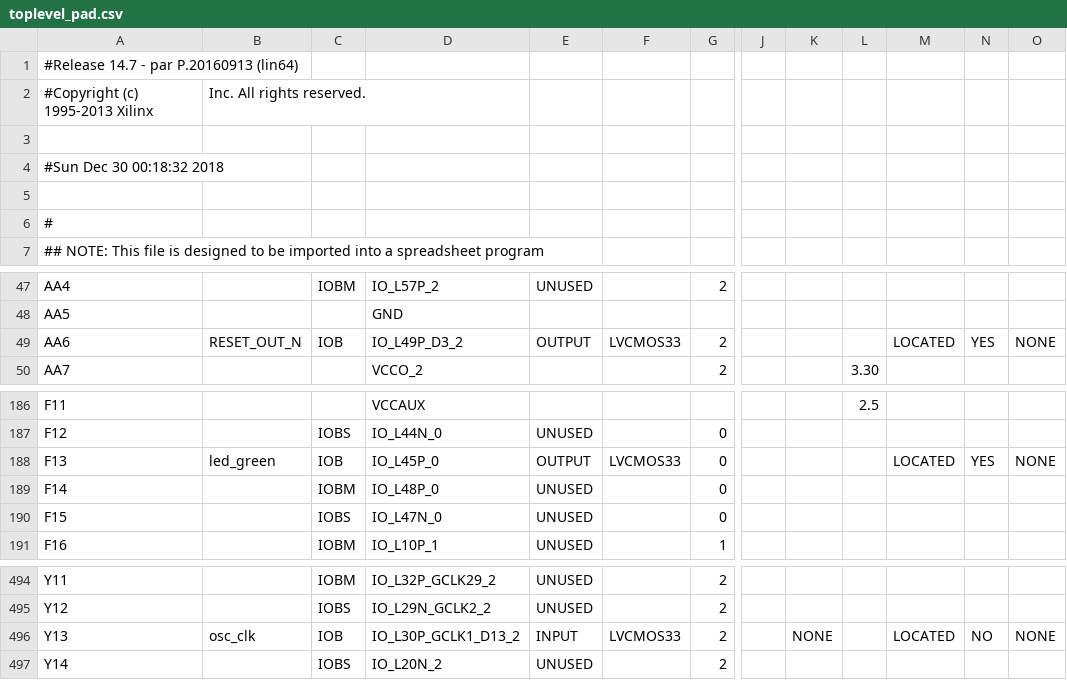
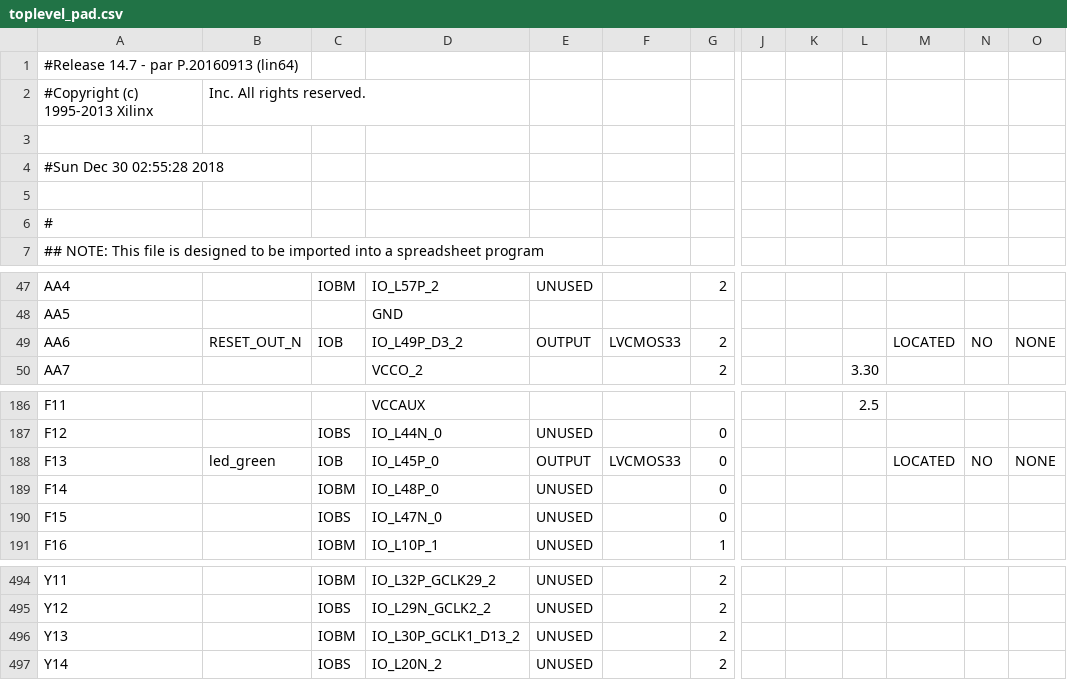
Before and after one commit to daveland/Panotest, a CSV file: toplevel_pad.csv, drawn as a sheet; only a part is shown, gaps mark what is left out; the diff names each change by its address in the sheet, - before the commit and + after, or states it on an @@ line.

```diff
--- a/toplevel_pad.csv
+++ b/toplevel_pad.csv
-A4: #Sun Dec 30 00:18:32 2018
+A4: #Sun Dec 30 02:55:28 2018
-N49: YES
+N49: NO
-N188: YES
+N188: NO
-B496: osc_clk
+B496: (empty)
-C496: IOB
+C496: IOBM
-E496: INPUT
+E496: UNUSED
-F496: LVCMOS33
+F496: (empty)
-K496: NONE
+K496: (empty)
-M496: LOCATED
+M496: (empty)
-N496: NO
+N496: (empty)
-O496: NONE
+O496: (empty)
```
Also changed, not shown: 41 other files.
